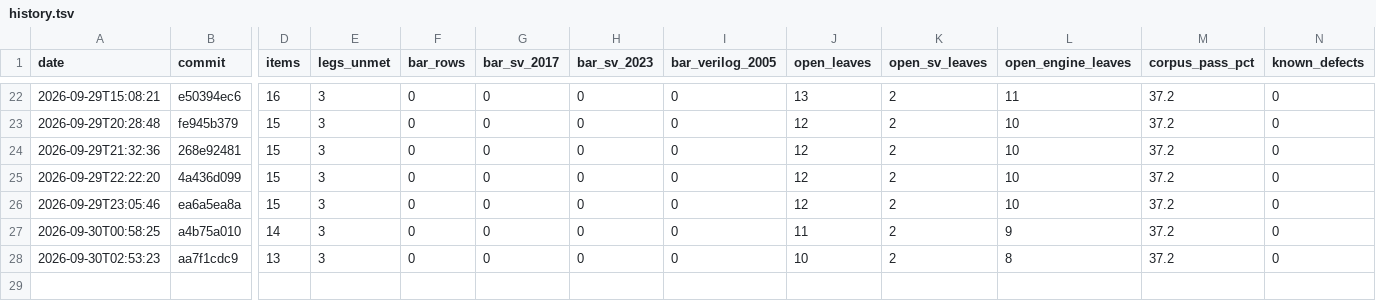
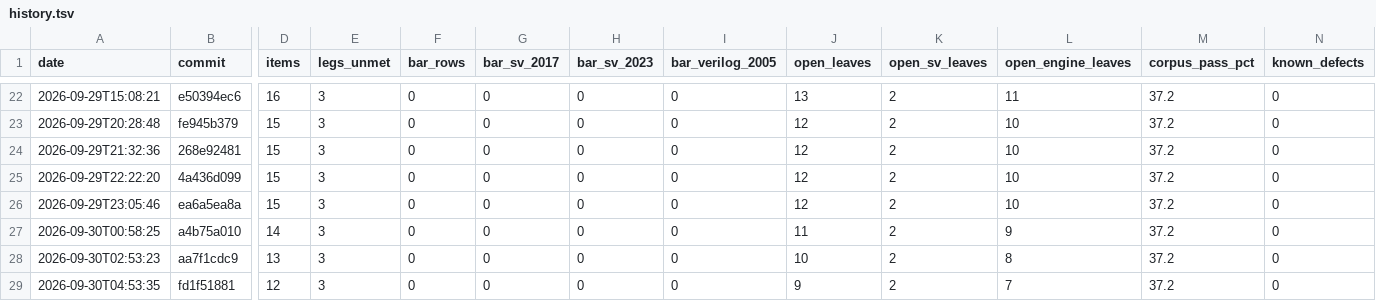
Before and after one commit to rdje/pgen, a TSV file: docs/tasks/artifacts/sv_corpus_grad/release_distance/history.tsv, drawn as a sheet; only a part is shown, gaps mark what is left out; rows hold the shown columns only; the diff names each change by its address in the sheet, - before the commit and + after, or states it on an @@ line.

Commit message:
PGEN-ENGINE-UNIVERSAL-SERVICES-0186 (leaf ENGINE-UNIVERSAL-SERVICES.93 CLOSED ON MEASUREMENT — TRACKER tier, ZERO code / grammar / generated bytes: the tree, docs/TASK_TREE.md, MEMORY.md, CHANGES.md, DEVELOPMENT_NOTES.md, the distance history row, the SV parser book's derived block + tracked HTML — THE FIX THIS LEAF PRICED LANDED AS .107 ON 2026-09-15 (b7b20a641, with SV-CORPUS-GRAD.3.62, ledger SV-0107) AND THE HEADING STAYED `todo` FOR FIFTEEN DAYS, COUNTED IN THE RELEASE DISTANCE. Measured today on the release probe of fd1f51881, the leaf's OWN pre-registered controls: RED `/*\n`, `/*/\nmodule t; endmodule\n`, `/* x` → parse_full rejected at position 0 (rc 1); RED `module t; endmodule /*` → position 20 / furthest_position=19 (.107's numbers); GREEN `module t; endmodule /* done */` and `module t; /* x */ endmodule` → parse_full passed (rc 0); the founding sv2v row test/error/block_comment_eof.sv → rejected at 49, its tracked adjudication row `fail must_reject match`; the pin the leaf named (invalid_unterminated_block_comment.sv) appears in no tracked path — the corpus row and the ledger are the witnesses. doctrines: ALL 45 enforced doctrines PASS (pre-commit). The release distance SV-RELEASE-DISTANCE: items=12 (legs_unmet=3 bar_rows=0 [sv_2017=0 sv_2023=0 verilog_2005=0] open_leaves=9 [sv=2 engine=7]) corpus_pass_pct=37.2 known_defects=0 | trailing rate=n/a items/release over 5 rows, ETA≈n/a (one release in the window) releases ≈ n/a days (ESTIMATE) — an SV-opened engine leaf closed, 13 → 12, the row recorded; SV-RELEASE-DISTANCE: OK (items=12; the published block equals a fresh derivation; the history's last row matches the tree); systemverilog parser book gate passed)

```diff
--- a/docs/tasks/artifacts/sv_corpus_grad/release_distance/history.tsv
+++ b/docs/tasks/artifacts/sv_corpus_grad/release_distance/history.tsv
+row 29: 2026-09-30T04:53:35 | fd1f51881 | 12 | 3 | 0 | 0 | 0 | 0 | 9 | 2 | 7 | 37.2 | 0
```
Also changed, not shown: 27 other files.
